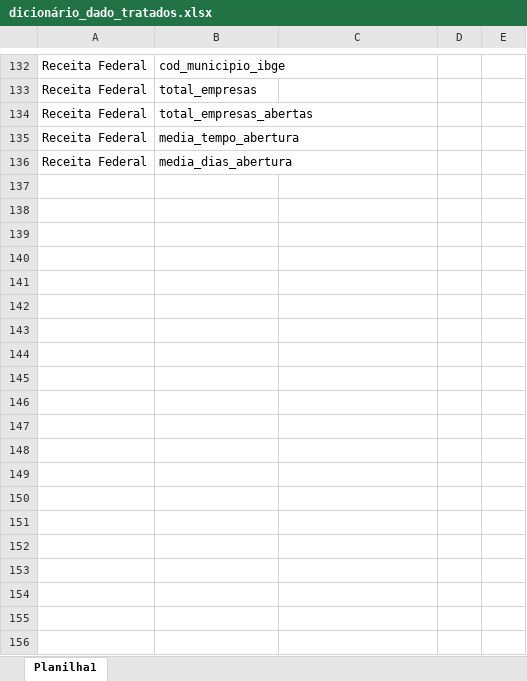
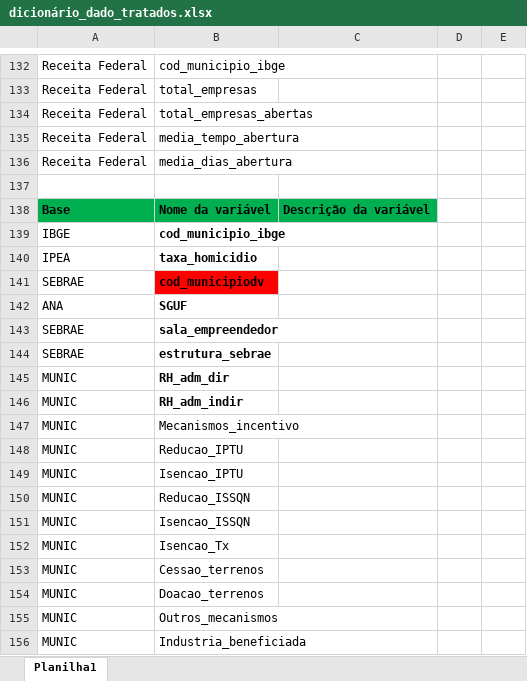
Before and after one commit to daianemartinst/lapei, an Excel workbook: 05_bases_FP/01_script/01_dados_tratados/dicionário_dado_tratados.xlsx, sheet Planilha1, drawn as a sheet; only a part is shown, gaps mark what is left out; values as stored, in another font and other column widths than the file's, no borders; the diff covers the shown part only; the diff names each change by its address in the sheet, - before the commit and + after, or states it on an @@ line.

Commit message:
Update dicionário_dado_tratados.xlsx

```diff
--- a/05_bases_FP/01_script/01_dados_tratados/dicionário_dado_tratados.xlsx (sheet Planilha1)
+++ b/05_bases_FP/01_script/01_dados_tratados/dicionário_dado_tratados.xlsx (sheet Planilha1)
+row 137: (empty)
+row 138: Base | Nome da variável | Descrição da variável
+row 139: IBGE | cod_municipio_ibge
+row 140: IPEA | taxa_homicidio
+row 141: SEBRAE | cod_municipiodv
+row 142: ANA | SGUF
+row 143: SEBRAE | sala_empreendedor
+row 144: SEBRAE | estrutura_sebrae
+row 145: MUNIC | RH_adm_dir
+row 146: MUNIC | RH_adm_indir
+row 147: MUNIC | Mecanismos_incentivo
+row 148: MUNIC | Reducao_IPTU
+row 149: MUNIC | Isencao_IPTU
+row 150: MUNIC | Reducao_ISSQN
+row 151: MUNIC | Isencao_ISSQN
+row 152: MUNIC | Isencao_Tx
+row 153: MUNIC | Cessao_terrenos
+row 154: MUNIC | Doacao_terrenos
+row 155: MUNIC | Outros_mecanismos
+row 156: MUNIC | Industria_beneficiada
```
Also changed, not shown: 157 added rows elsewhere in this sheet.
